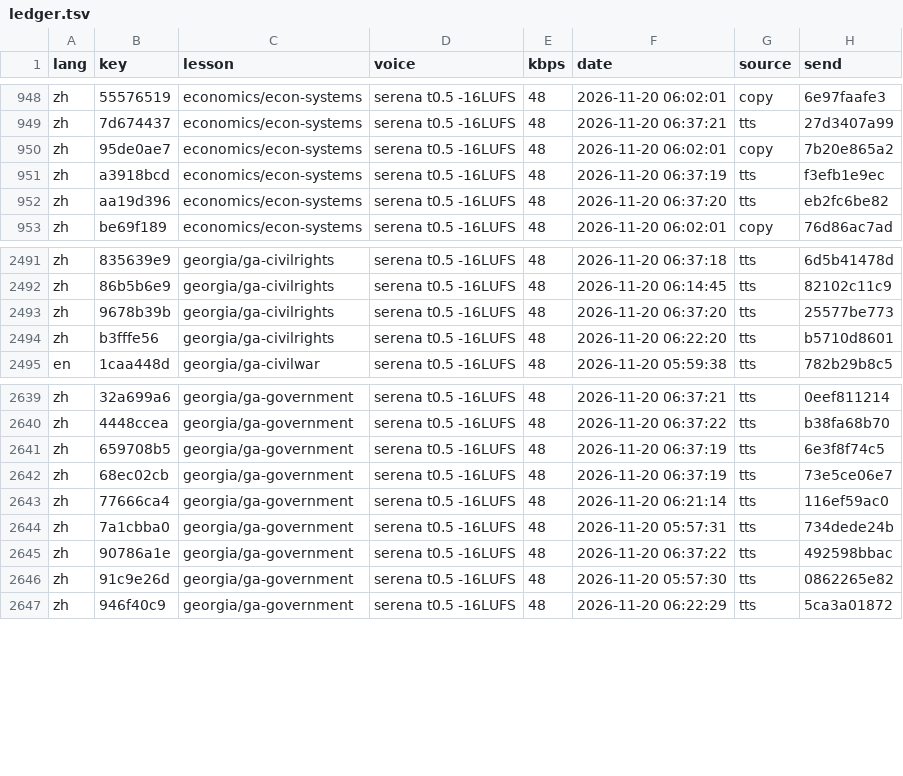
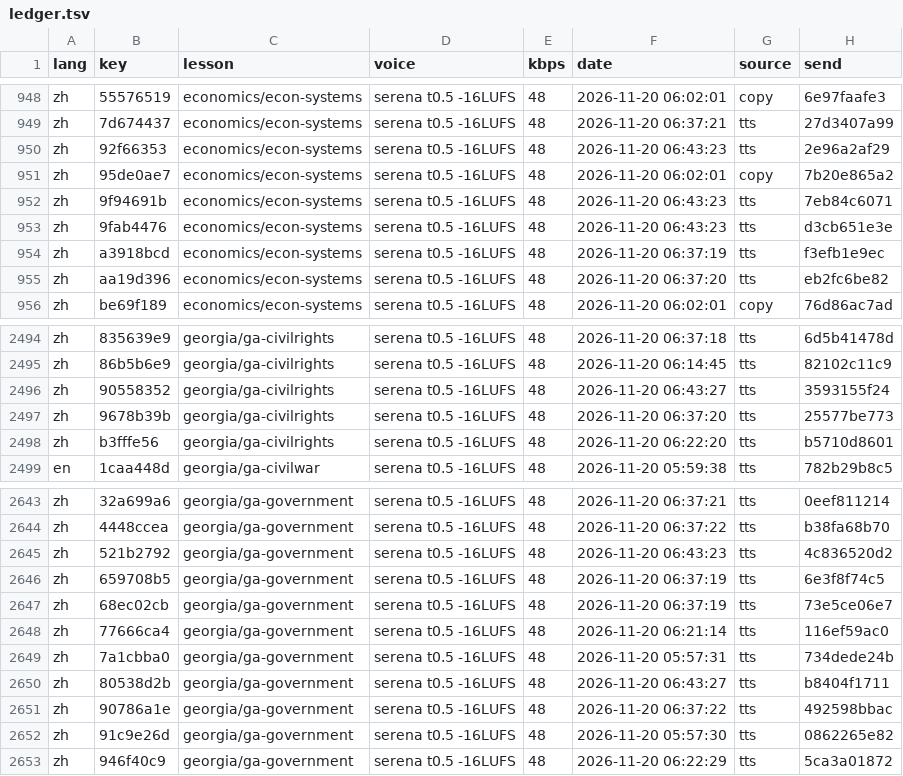
Before and after one commit to gladcolor/gc-audio-humanities, a TSV file: status/ledger.tsv, drawn as a sheet; only a part is shown, gaps mark what is left out.

Commit message:
georgia/ga-civilrights: read-aloud (run) - finished (17/17 serena)

```diff
--- a/status/ledger.tsv
+++ b/status/ledger.tsv
@@ -949,3 +949,6 @@ zh	55576519	economics/econ-systems	serena t0.5 -16LUFS	48	2026-11-20 06:02:01	co
 zh	7d674437	economics/econ-systems	serena t0.5 -16LUFS	48	2026-11-20 06:37:21	tts	27d3407a99
+zh	92f66353	economics/econ-systems	serena t0.5 -16LUFS	48	2026-11-20 06:43:23	tts	2e96a2af29
 zh	95de0ae7	economics/econ-systems	serena t0.5 -16LUFS	48	2026-11-20 06:02:01	copy	7b20e865a2
+zh	9f94691b	economics/econ-systems	serena t0.5 -16LUFS	48	2026-11-20 06:43:23	tts	7eb84c6071
+zh	9fab4476	economics/econ-systems	serena t0.5 -16LUFS	48	2026-11-20 06:43:23	tts	d3cb651e3e
 zh	a3918bcd	economics/econ-systems	serena t0.5 -16LUFS	48	2026-11-20 06:37:19	tts	f3efb1e9ec
@@ -2492,2 +2495,3 @@ zh	835639e9	georgia/ga-civilrights	serena t0.5 -16LUFS	48	2026-11-20 06:37:18	tt
 zh	86b5b6e9	georgia/ga-civilrights	serena t0.5 -16LUFS	48	2026-11-20 06:14:45	tts	82102c11c9
+zh	90558352	georgia/ga-civilrights	serena t0.5 -16LUFS	48	2026-11-20 06:43:27	tts	3593155f24
 zh	9678b39b	georgia/ga-civilrights	serena t0.5 -16LUFS	48	2026-11-20 06:37:20	tts	25577be773
@@ -2640,2 +2644,3 @@ zh	32a699a6	georgia/ga-government	serena t0.5 -16LUFS	48	2026-11-20 06:37:21	tts
 zh	4448ccea	georgia/ga-government	serena t0.5 -16LUFS	48	2026-11-20 06:37:22	tts	b38fa68b70
+zh	521b2792	georgia/ga-government	serena t0.5 -16LUFS	48	2026-11-20 06:43:23	tts	4c836520d2
 zh	659708b5	georgia/ga-government	serena t0.5 -16LUFS	48	2026-11-20 06:37:19	tts	6e3f8f74c5
@@ -2644,2 +2649,3 @@ zh	77666ca4	georgia/ga-government	serena t0.5 -16LUFS	48	2026-11-20 06:21:14	tts
 zh	7a1cbba0	georgia/ga-government	serena t0.5 -16LUFS	48	2026-11-20 05:57:31	tts	734dede24b
+zh	80538d2b	georgia/ga-government	serena t0.5 -16LUFS	48	2026-11-20 06:43:27	tts	b8404f1711
 zh	90786a1e	georgia/ga-government	serena t0.5 -16LUFS	48	2026-11-20 06:37:22	tts	492598bbac
```
Also changed, not shown: 9 other files.
